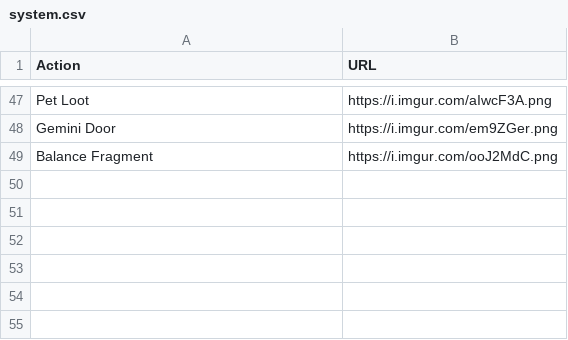
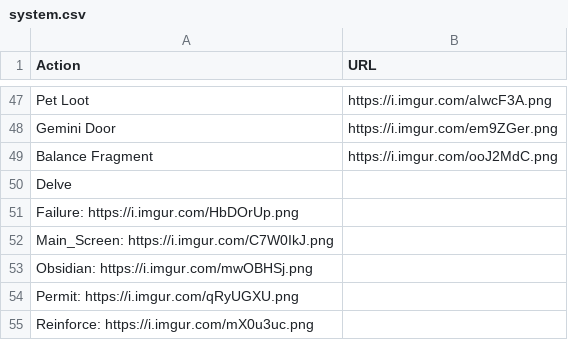
Before and after one commit to davidgao93/Idleology, a CSV file: assets/system.csv, drawn as a sheet; only a part is shown, gaps mark what is left out.

Commit message:
delve fixes

```diff
--- a/assets/system.csv
+++ b/assets/system.csv
@@ -49 +49,7 @@ Gemini Door,https://i.imgur.com/em9ZGer.png
 Balance Fragment,https://i.imgur.com/ooJ2MdC.png
+Delve,
+Failure: https://i.imgur.com/HbDOrUp.png,
+Main_Screen: https://i.imgur.com/C7W0IkJ.png,
+Obsidian: https://i.imgur.com/mwOBHSj.png,
+Permit: https://i.imgur.com/qRyUGXU.png,
+Reinforce: https://i.imgur.com/mX0u3uc.png,
```
Also changed, not shown: 4 other files.
